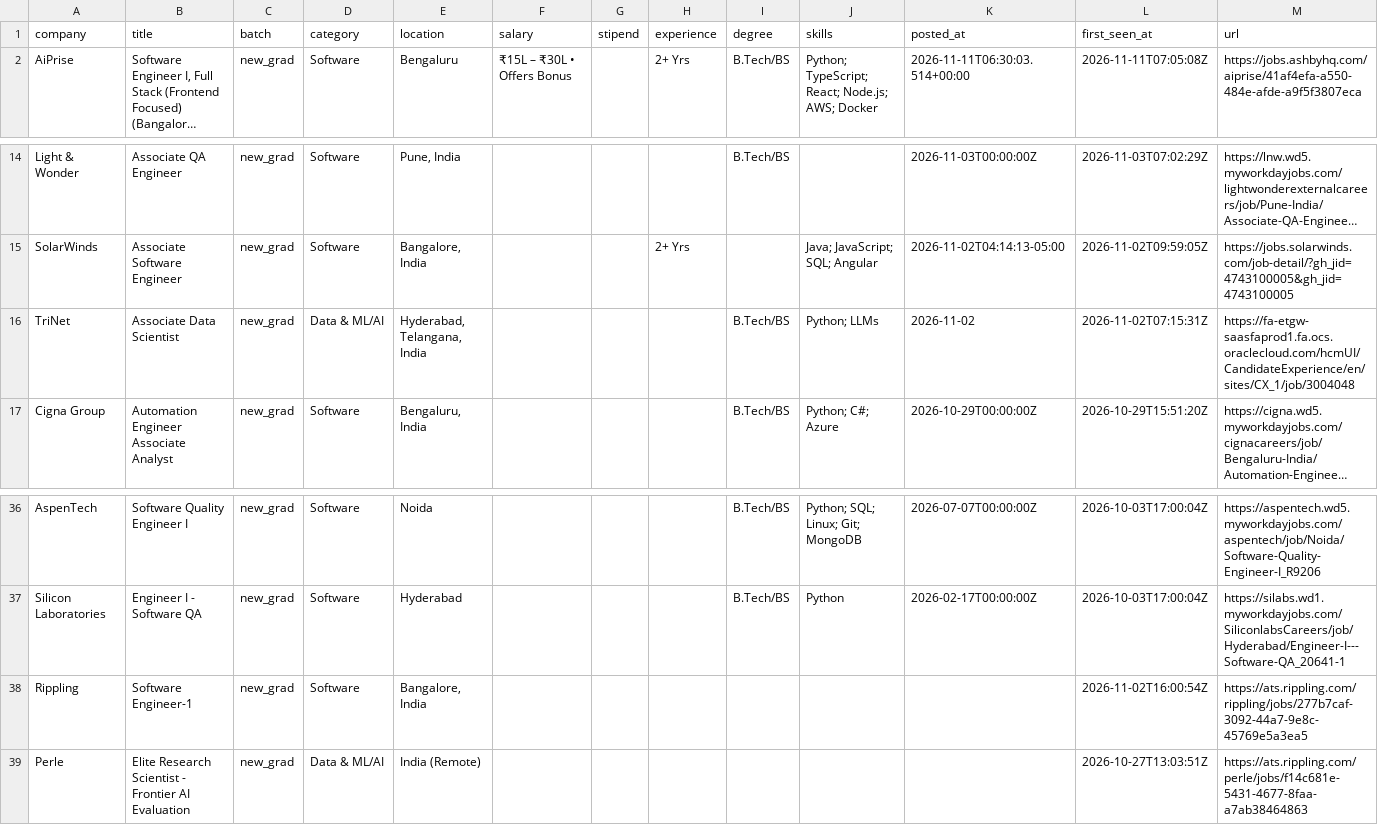
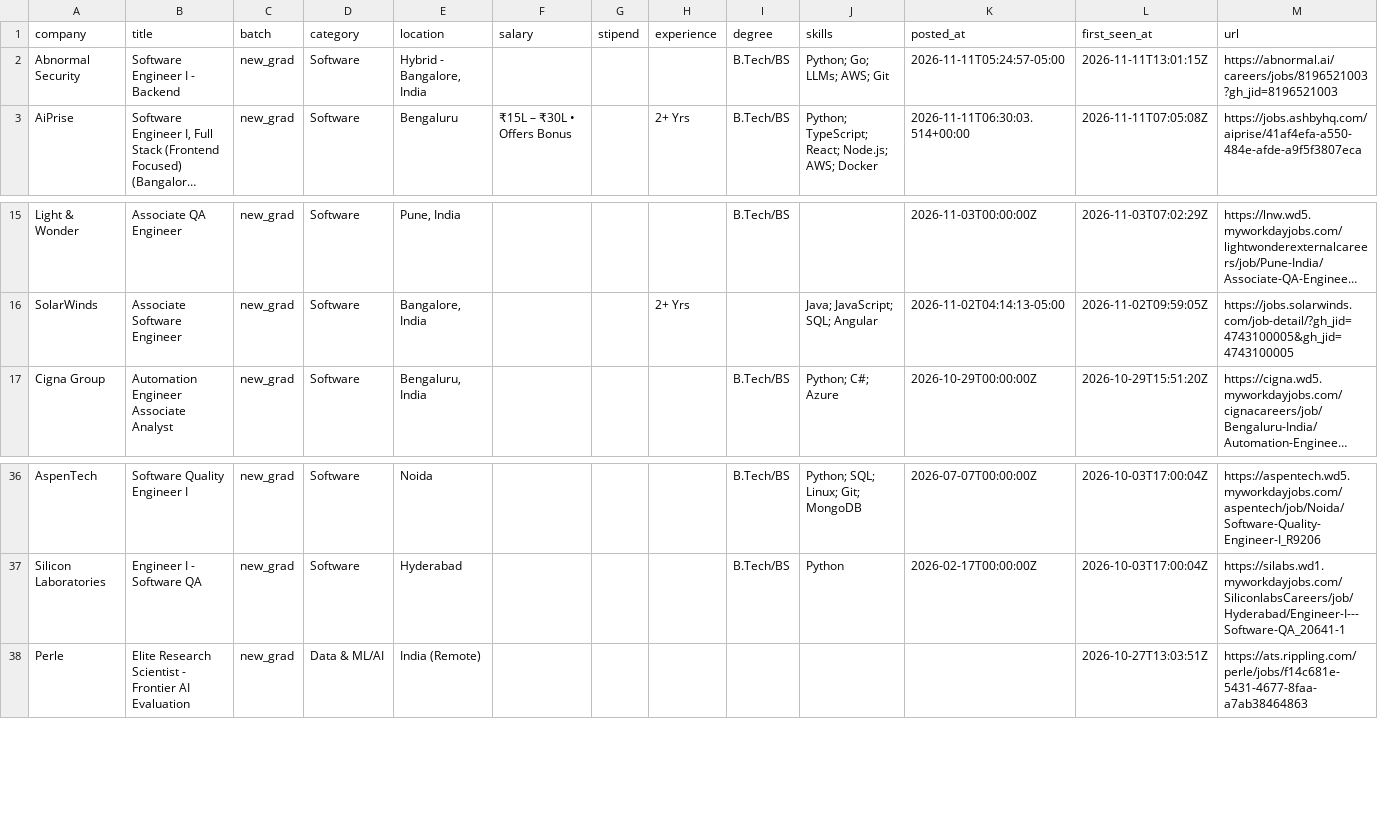
Before and after one commit to Rohan-droid7/jobs-fresher-india, a CSV file: data/jobs.csv, drawn as a sheet; only a part is shown, gaps mark what is left out; long unchanged cells end in …; removed rows and columns are numbered as before the commit, all else as after; the diff names each change by its address in the sheet, - before the commit and + after, or states it on an @@ line.

```diff
--- a/data/jobs.csv
+++ b/data/jobs.csv
+row 2: Abnormal Security | Software Engineer I - Backend | new_grad | Software | Hybrid - Bangalore, India |  |  |  | B.Tech/BS | Python; Go; LLMs; AWS; Git | 2026-11-11T05:24:57-05:00 | 2026-11-11T13:01:15Z | https://abnormal.ai/careers/jobs/8196521003?gh_jid=8196521003
-row 16: TriNet | Associate Data Scientist | new_grad | Data & ML/AI | Hyderabad, Telangana, India |  |  |  | B.Tech/BS | Python; LLMs | 2026-11-02 | 2026-11-02T07:15:31Z | https://fa-etgw-saasfaprod1.fa.ocs.oraclecloud.com/hcmUI/CandidateExperience/en/sites/CX_1/job/3004048
-row 38: Rippling | Software Engineer-1 | new_grad | Software | Bangalore, India |  |  |  |  |  |  | 2026-11-02T16:00:54Z | https://ats.rippling.com/rippling/jobs/277b7caf-3092-44a7-9e8c-45769e5a3ea5
```
Also changed, not shown: 14 other files.
